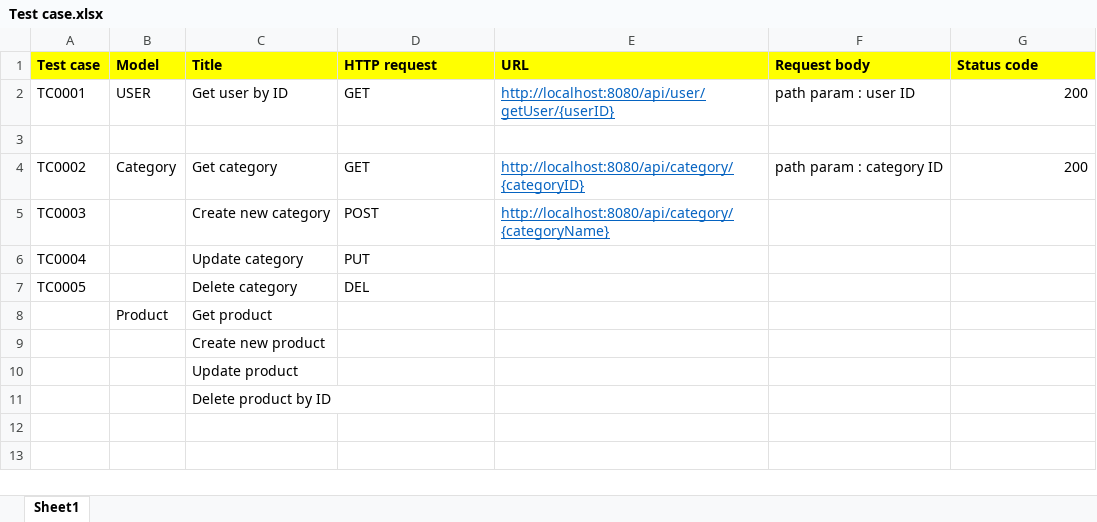
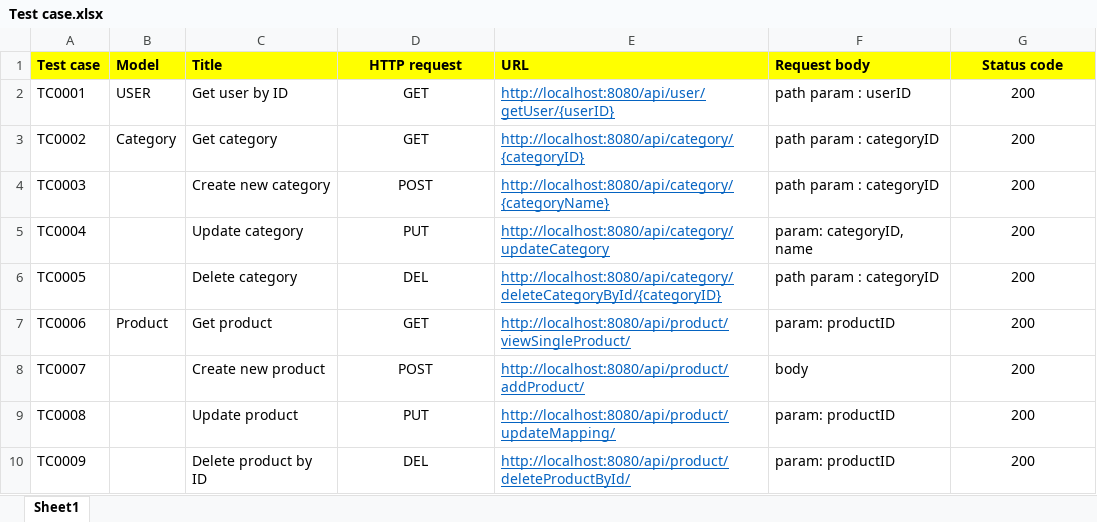
Before and after one commit to Aiz2037/auto_ApiTest, an Excel workbook: Test case.xlsx, sheet Sheet1, drawn as a sheet; values as stored, in another font and other column widths than the file's, no borders; removed rows and columns are numbered as before the commit, all else as after; the diff names each change by its address in the sheet, - before the commit and + after, or states it on an @@ line.

```diff
--- a/Test case.xlsx (sheet Sheet1)
+++ b/Test case.xlsx (sheet Sheet1)
-D1:D2 alignment: left
+D1:D2 alignment: center
-G1 alignment: left
+G1 alignment: center
-F2 (Request body): path param : user ID
+F2 (Request body): path param : userID
-G2 alignment: right
+G2 alignment: center
-row 3: (empty)
-D3:D6 alignment: left
+D3:D6 alignment: center
-F3 (Request body): path param : category ID
+F3 (Request body): path param : categoryID
-G3 alignment: right
+G3 alignment: center
-F4 (Request body): (empty)
+F4 (Request body): path param : categoryID
-G4:G10 (Status code): (empty)
+G4:G10 (Status code): 200
-E5 (URL): (empty)
+E5 (URL): http://localhost:8080/api/category/updateCategory
-F5 (Request body): (empty)
+F5 (Request body): param: categoryID, name
-E6 (URL): (empty)
+E6 (URL): http://localhost:8080/api/category/deleteCategoryById/{categoryID}
-F6 (Request body): (empty)
+F6 (Request body): path param : categoryID
-A7 (Test case): (empty)
+A7 (Test case): TC0006
-D7 (HTTP request): (empty)
+D7 (HTTP request): GET
-E7 (URL): (empty)
+E7 (URL): http://localhost:8080/api/product/viewSingleProduct/
-F7 (Request body): (empty)
+F7 (Request body): param: productID
-A8 (Test case): (empty)
+A8 (Test case): TC0007
-D8 (HTTP request): (empty)
+D8 (HTTP request): POST
-E8 (URL): (empty)
+E8 (URL): http://localhost:8080/api/product/addProduct/
-F8 (Request body): (empty)
+F8 (Request body): body
-A9 (Test case): (empty)
+A9 (Test case): TC0008
-D9 (HTTP request): (empty)
+D9 (HTTP request): PUT
-E9 (URL): (empty)
+E9 (URL): http://localhost:8080/api/product/updateMapping/
-F9:F10 (Request body): (empty)
+F9:F10 (Request body): param: productID
-A10 (Test case): (empty)
+A10 (Test case): TC0009
-D10 (HTTP request): (empty)
+D10 (HTTP request): DEL
-E10 (URL): (empty)
+E10 (URL): http://localhost:8080/api/product/deleteProductById/
```
Also changed, not shown: 37 other files.
